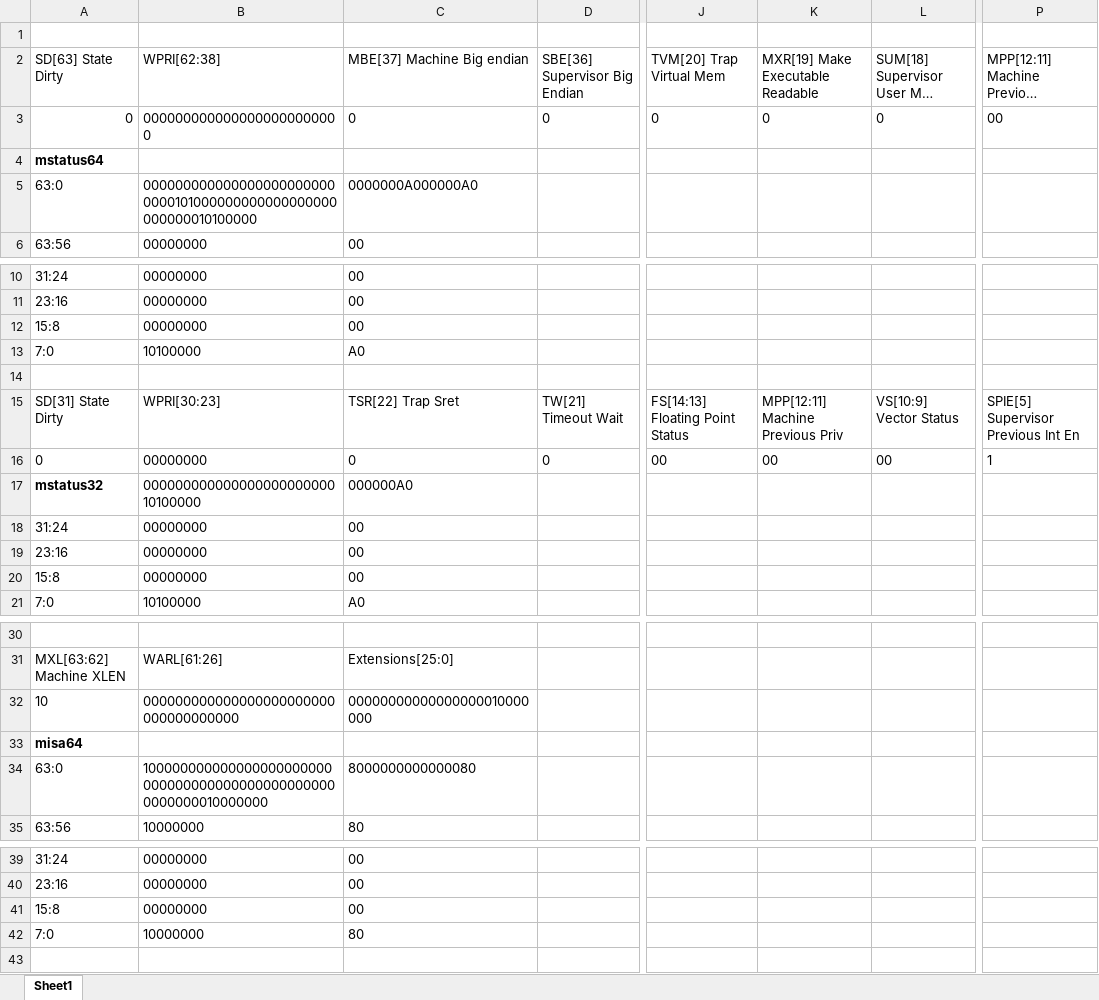
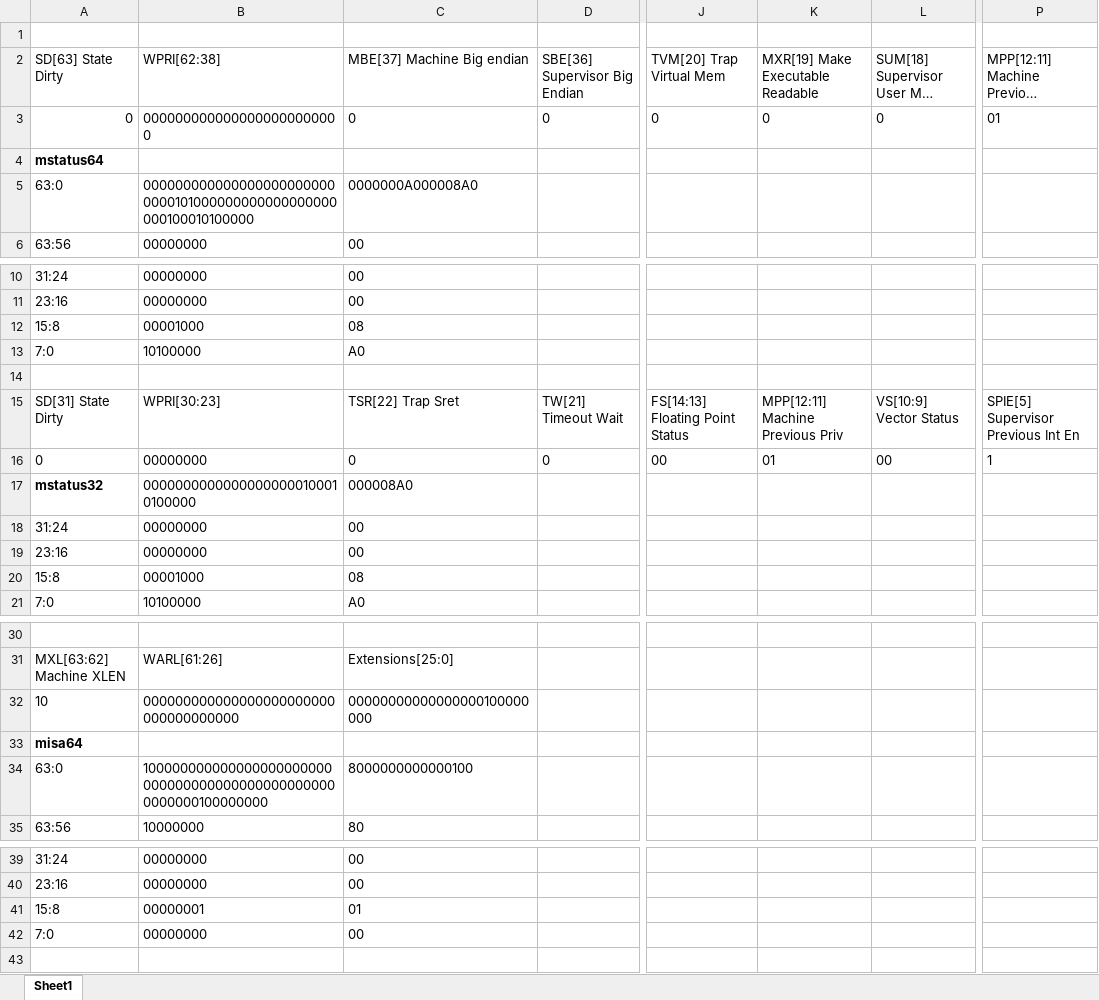
Before and after one commit to ApetroaeTudor/Pipeline_RiscV, an Excel workbook: Pipeline/Others/Notes/bit_sheet.xlsx, sheet Sheet1, drawn as a sheet; only a part is shown, gaps mark what is left out; long unchanged cells end in …; values as stored, in another font and other column widths than the file's, no borders; the diff names each change by its address in the sheet, - before the commit and + after, or states it on an @@ line.

```diff
--- a/Pipeline/Others/Notes/bit_sheet.xlsx (sheet Sheet1)
+++ b/Pipeline/Others/Notes/bit_sheet.xlsx (sheet Sheet1)
-P3: 00
+P3: 01
-B5 (WPRI[62:38]): 0000000000000000000000000000101000000000000000000000000010100000
+B5 (WPRI[62:38]): 0000000000000000000000000000101000000000000000000000100010100000
-C5 (MBE[37] Machine Big endian): 0000000A000000A0
+C5 (MBE[37] Machine Big endian): 0000000A000008A0
-B12 (WPRI[62:38]): 00000000
+B12 (WPRI[62:38]): 00001000
-C12 (MBE[37] Machine Big endian): 00
+C12 (MBE[37] Machine Big endian): 08
-K16 (MXR[19] Make Executable Readable): 00
+K16 (MXR[19] Make Executable Readable): 01
-B17 (WPRI[62:38]): 00000000000000000000000010100000
+B17 (WPRI[62:38]): 00000000000000000000100010100000
-C17 (MBE[37] Machine Big endian): 000000A0
+C17 (MBE[37] Machine Big endian): 000008A0
-B20 (WPRI[62:38]): 00000000
+B20 (WPRI[62:38]): 00001000
-C20 (MBE[37] Machine Big endian): 00
+C20 (MBE[37] Machine Big endian): 08
-C32 (MBE[37] Machine Big endian): 00000000000000000010000000
+C32 (MBE[37] Machine Big endian): 00000000000000000100000000
-B34 (WPRI[62:38]): 1000000000000000000000000000000000000000000000000000000010000000
+B34 (WPRI[62:38]): 1000000000000000000000000000000000000000000000000000000100000000
-C34 (MBE[37] Machine Big endian): 8000000000000080
+C34 (MBE[37] Machine Big endian): 8000000000000100
-B41 (WPRI[62:38]): 00000000
+B41 (WPRI[62:38]): 00000001
-C41 (MBE[37] Machine Big endian): 00
+C41 (MBE[37] Machine Big endian): 01
-B42 (WPRI[62:38]): 10000000
+B42 (WPRI[62:38]): 00000000
-C42 (MBE[37] Machine Big endian): 80
+C42 (MBE[37] Machine Big endian): 00
```
Also changed, not shown: 9 other files.
